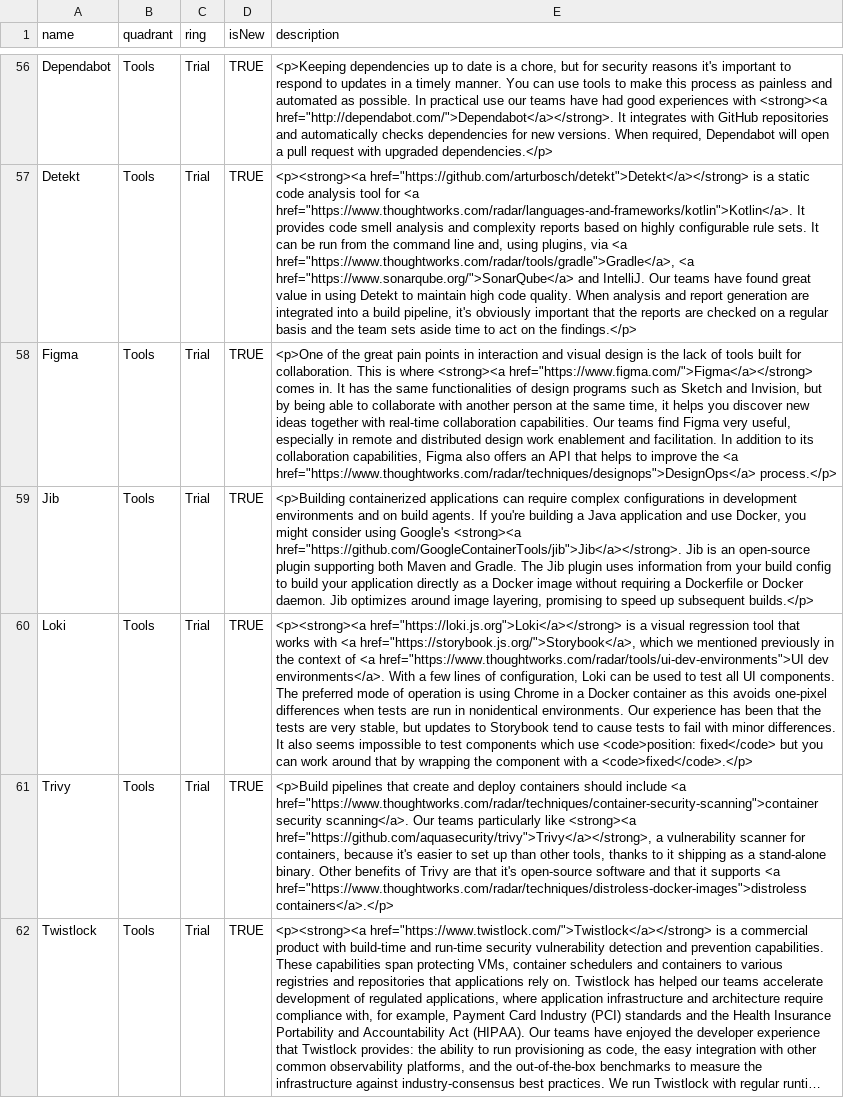
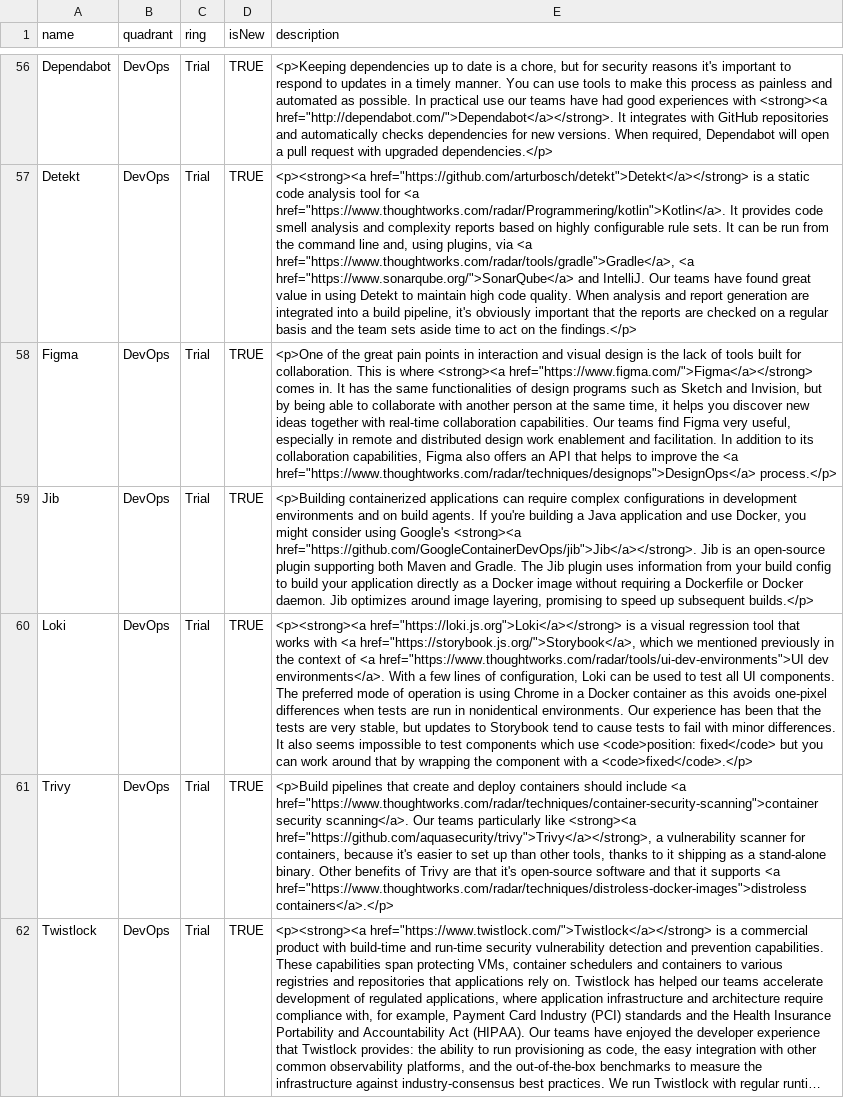
Before and after one commit to thoughtworks/build-your-own-radar, a CSV file: data/radar-dummy-data.csv, drawn as a sheet; only a part is shown, gaps mark what is left out; long unchanged cells end in …; the diff covers the shown part only; the diff names each change by its address in the sheet, - before the commit and + after, or states it on an @@ line.

Commit message:
Change quadrant names

```diff
--- a/data/radar-dummy-data.csv
+++ b/data/radar-dummy-data.csv
-B56:B62 (quadrant): Tools
+B56:B62 (quadrant): DevOps
-E57 (description): …for <a href="https://www.thoughtworks.com/radar/languages-and-frameworks/kotlin">Kotlin</a>. It provides…
+E57 (description): …for <a href="https://www.thoughtworks.com/radar/Programmering/kotlin">Kotlin</a>. It provides…
-E59 (description): …Google's <strong><a href="https://github.com/GoogleContainerTools/jib">Jib</a></strong>. Jib is…
+E59 (description): …Google's <strong><a href="https://github.com/GoogleContainerDevOps/jib">Jib</a></strong>. Jib is…
```
Also changed, not shown: 110 edited cells elsewhere in this file, 1 other file.
